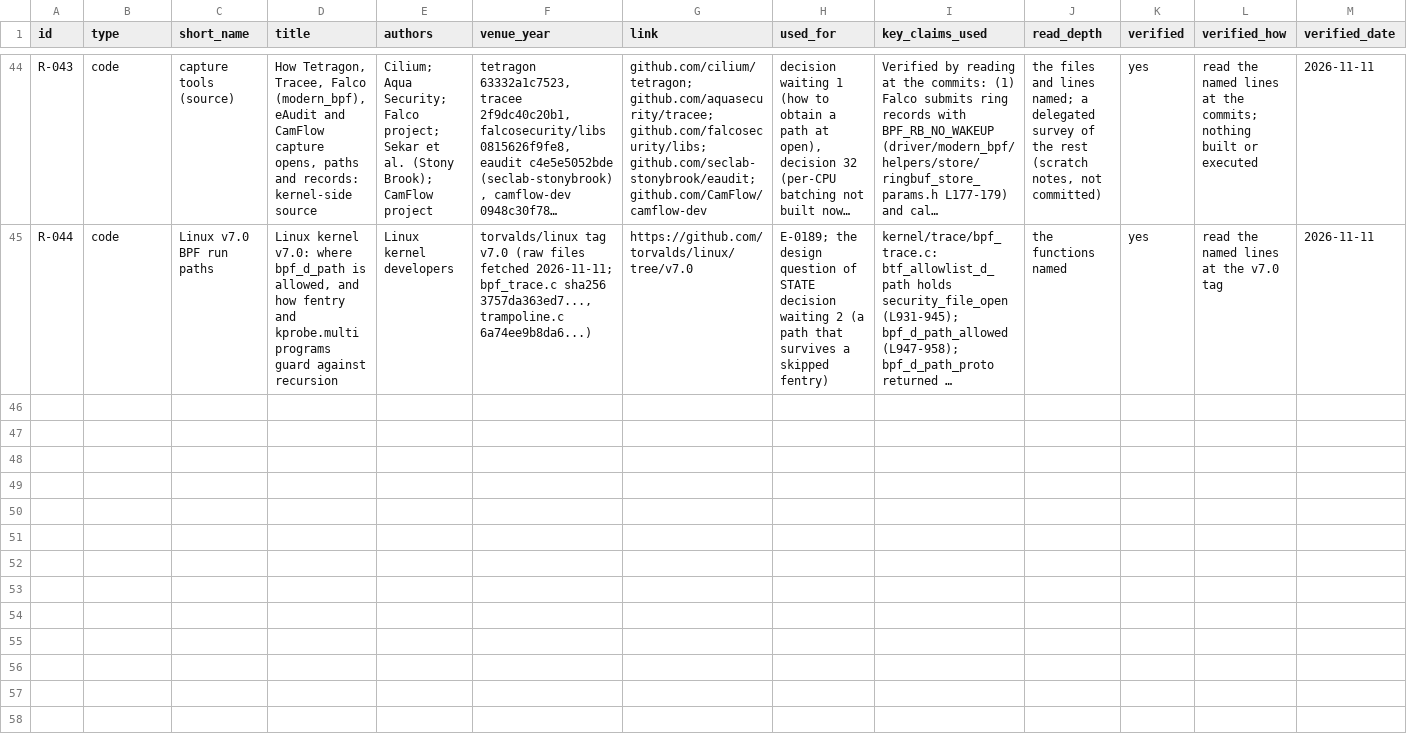
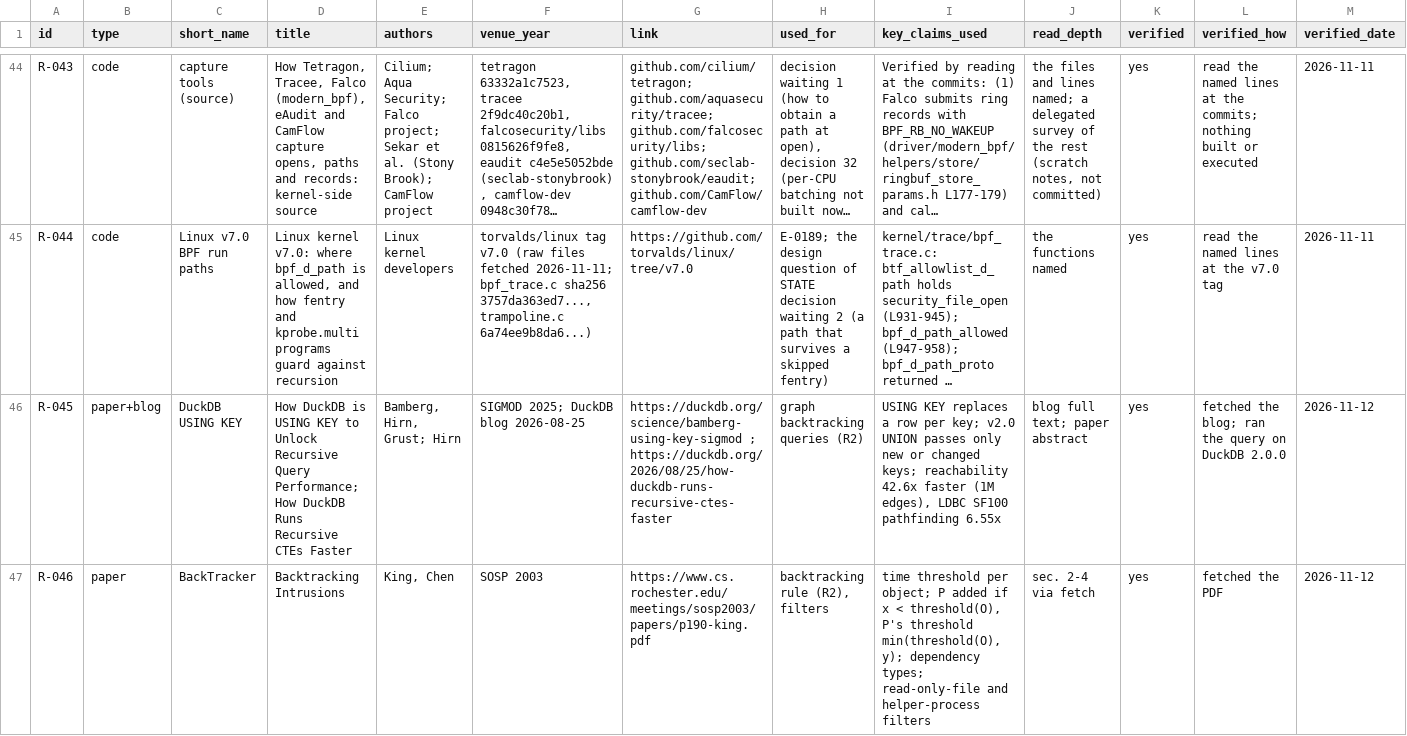
Before and after one commit to ranahunter10/fiery-dragon, a CSV file: docs/research/papers.csv, drawn as a sheet; only a part is shown, gaps mark what is left out; long unchanged cells end in …; rows hold the shown columns only; the diff covers the shown part only; the diff names each change by its address in the sheet, - before the commit and + after, or states it on an @@ line.

```diff
--- a/docs/research/papers.csv
+++ b/docs/research/papers.csv
+row 46: R-045 | paper+blog | DuckDB USING KEY | How DuckDB is USING KEY to Unlock Recursive Query Performance; How DuckDB Runs Recursive CTEs Faster | Bamberg, Hirn, Grust; Hirn | SIGMOD 2025; DuckDB blog 2026-08-25 | https://duckdb.org/science/bamberg-using-key-sigmod ; https://duckdb.org/2026/08/25/how-duckdb-runs-recursive-ctes-faster | graph backtracking queries (R2) | USING KEY replaces a row per key; v2.0 UNION passes only new or changed keys; reachability 42.6x faster (1M edges), LDBC SF100 pathfinding 6.55x | blog full text; paper abstract | yes | fetched the blog; ran the query on DuckDB 2.0.0 | 2026-11-12
+row 47: R-046 | paper | BackTracker | Backtracking Intrusions | King, Chen | SOSP 2003 | https://www.cs.rochester.edu/meetings/sosp2003/papers/p190-king.pdf | backtracking rule (R2), filters | time threshold per object; P added if x < threshold(O), P's threshold min(threshold(O), y); dependency types; read-only-file and helper-process filters | sec. 2-4 via fetch | yes | fetched the PDF | 2026-11-12
```
Also changed, not shown: 5 added rows elsewhere in this file, docs/journal/engineering-log.csv, 6 other files.
